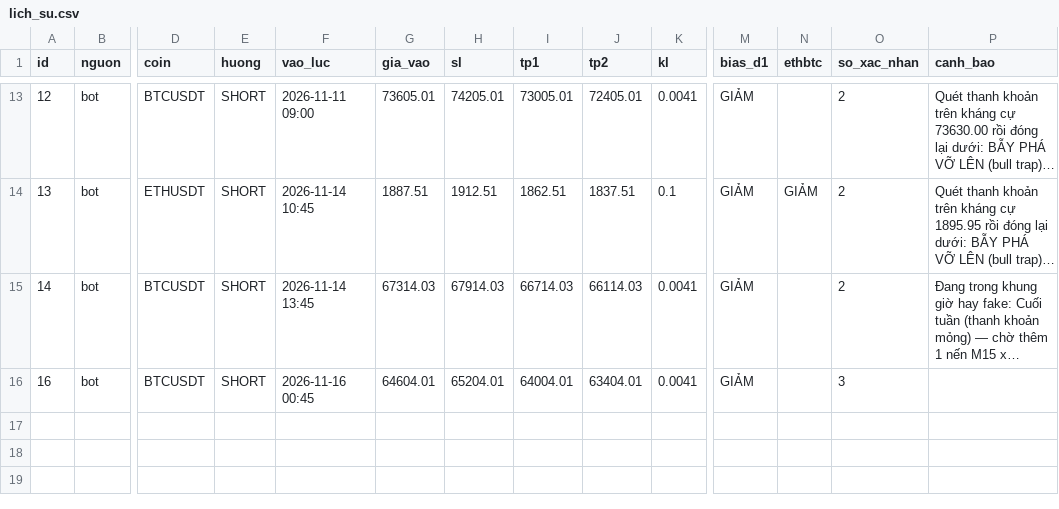
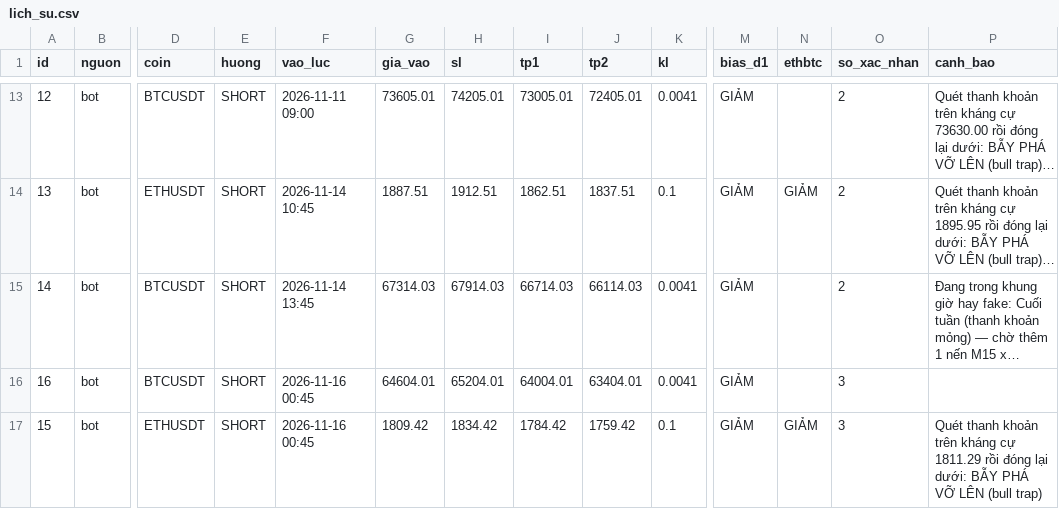
Before and after one commit to chucuong060165-ops/LouisChu2k1_bot, a CSV file: lich_su.csv, drawn as a sheet; only a part is shown, gaps mark what is left out; long unchanged cells end in …; rows hold the shown columns only; the diff names each change by its address in the sheet, - before the commit and + after, or states it on an @@ line.

Commit message:
cap nhat trang thai

```diff
--- a/lich_su.csv
+++ b/lich_su.csv
+row 17: 15 | bot | ETHUSDT | SHORT | 2026-11-16 00:45 | 1809.42 | 1834.42 | 1784.42 | 1759.42 | 0.1 | GIẢM | GIẢM | 3 | Quét thanh khoản trên kháng cự 1811.29 rồi đóng lại dưới: BẪY PHÁ VỠ LÊN (bull trap)
```
Also changed, not shown: 1 other file.
